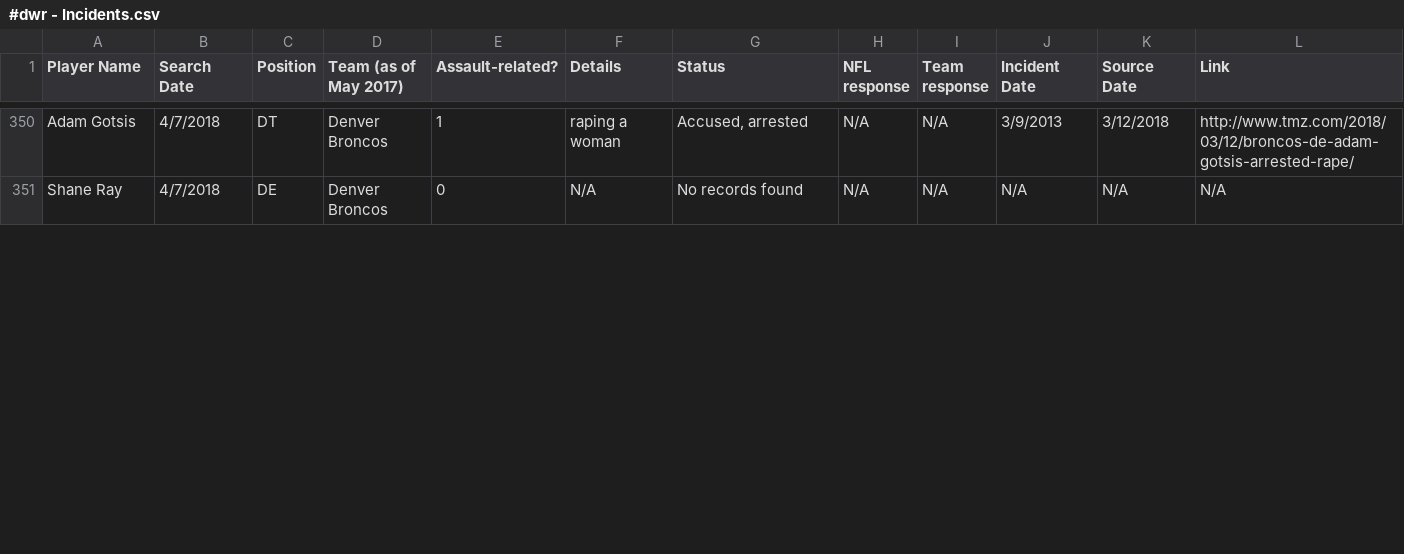
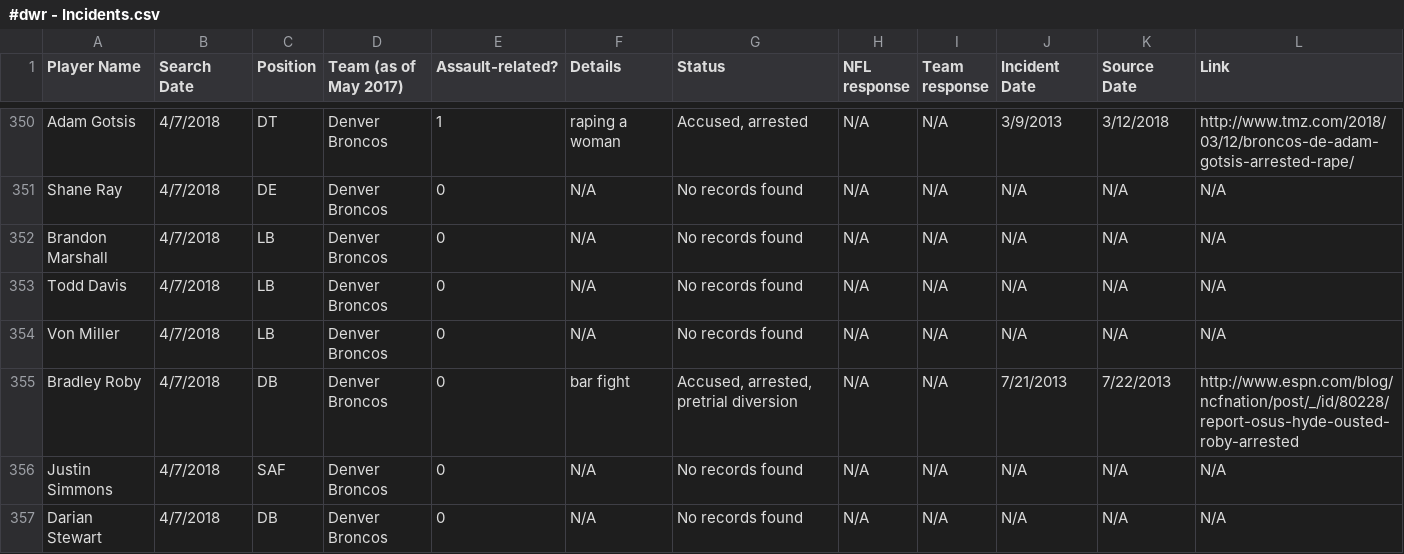
Before and after one commit to conservasian/draftwithrespectRepo, a CSV file: #dwr - Incidents.csv, drawn as a sheet; only a part is shown, gaps mark what is left out; the diff covers the shown part only; the diff names each change by its address in the sheet, - before the commit and + after, or states it on an @@ line.

Commit message:
denver broncos defense

```diff
--- a/#dwr - Incidents.csv
+++ b/#dwr - Incidents.csv
+row 352: Brandon Marshall | 4/7/2018 | LB | Denver Broncos | 0 | N/A | No records found | N/A | N/A | N/A | N/A | N/A
+row 353: Todd Davis | 4/7/2018 | LB | Denver Broncos | 0 | N/A | No records found | N/A | N/A | N/A | N/A | N/A
+row 354: Von Miller | 4/7/2018 | LB | Denver Broncos | 0 | N/A | No records found | N/A | N/A | N/A | N/A | N/A
+row 355: Bradley Roby | 4/7/2018 | DB | Denver Broncos | 0 | bar fight | Accused, arrested, pretrial diversion | N/A | N/A | 7/21/2013 | 7/22/2013 | http://www.espn.com/blog/ncfnation/post/_/id/80228/report-osus-hyde-ousted-roby-arrested
+row 356: Justin Simmons | 4/7/2018 | SAF | Denver Broncos | 0 | N/A | No records found | N/A | N/A | N/A | N/A | N/A
+row 357: Darian Stewart | 4/7/2018 | DB | Denver Broncos | 0 | N/A | No records found | N/A | N/A | N/A | N/A | N/A
```
Also changed, not shown: 1 added row and 14 edited cells elsewhere in this file, 4 other files.
